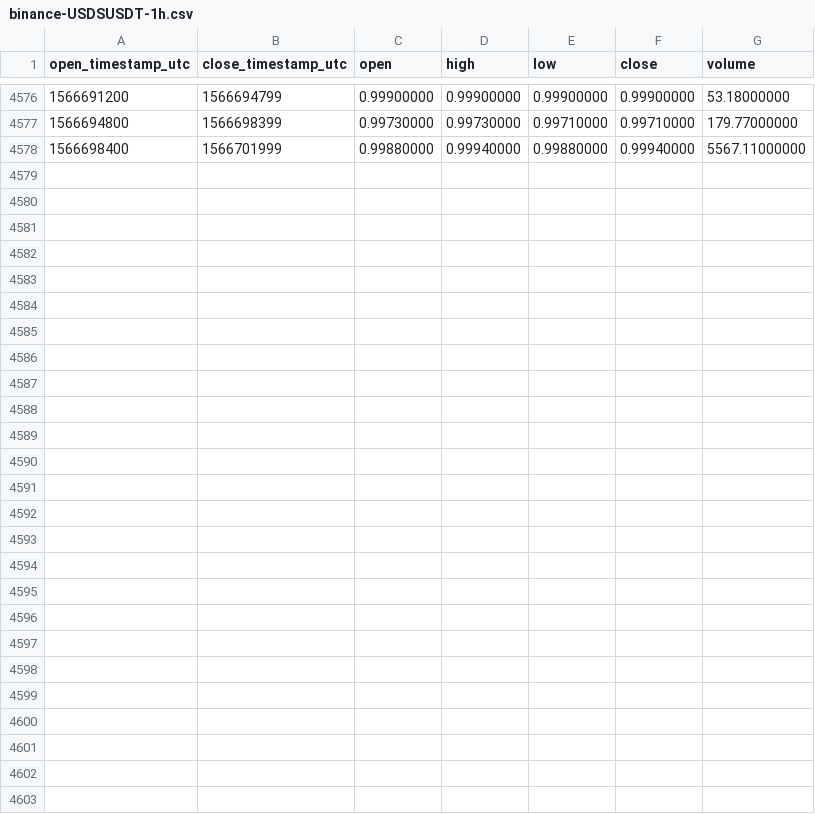
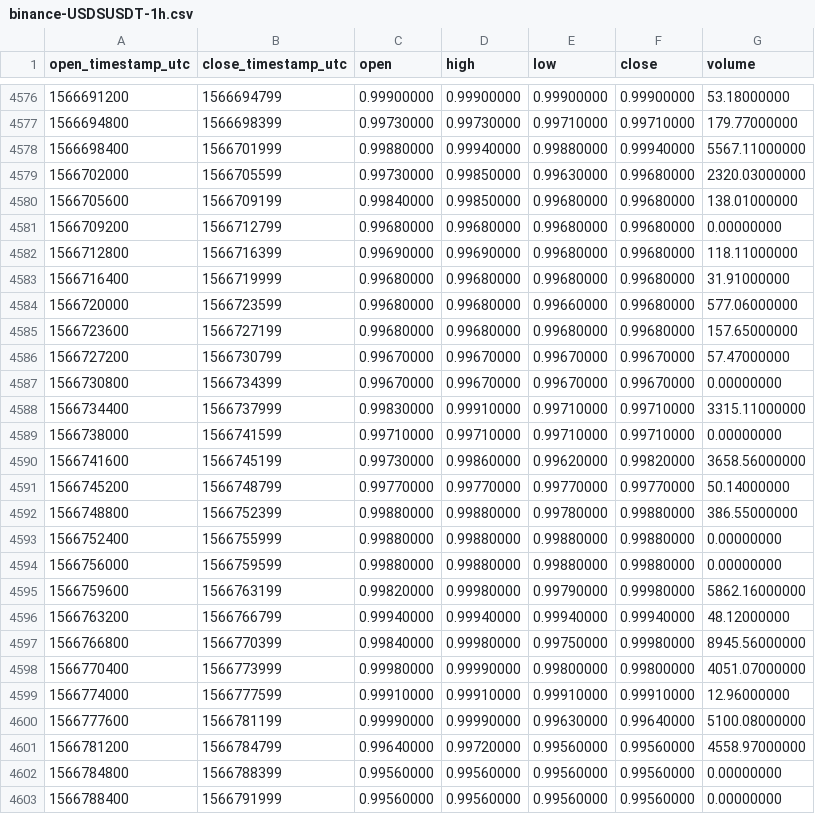
Before and after one commit to cryptobigbro/binance-USDSUSDT, a CSV file: binance-USDSUSDT-1h.csv, drawn as a sheet; only a part is shown, gaps mark what is left out.

Commit message:
Update OHLCV data.

```diff
--- a/binance-USDSUSDT-1h.csv
+++ b/binance-USDSUSDT-1h.csv
@@ -4578 +4578,26 @@ open_timestamp_utc,close_timestamp_utc,open,high,low,close,volume
 1566698400,1566701999,0.99880000,0.99940000,0.99880000,0.99940000,5567.11000000
+1566702000,1566705599,0.99730000,0.99850000,0.99630000,0.99680000,2320.03000000
+1566705600,1566709199,0.99840000,0.99850000,0.99680000,0.99680000,138.01000000
+1566709200,1566712799,0.99680000,0.99680000,0.99680000,0.99680000,0.00000000
+1566712800,1566716399,0.99690000,0.99690000,0.99680000,0.99680000,118.11000000
+1566716400,1566719999,0.99680000,0.99680000,0.99680000,0.99680000,31.91000000
+1566720000,1566723599,0.99680000,0.99680000,0.99660000,0.99680000,577.06000000
+1566723600,1566727199,0.99680000,0.99680000,0.99680000,0.99680000,157.65000000
+1566727200,1566730799,0.99670000,0.99670000,0.99670000,0.99670000,57.47000000
+1566730800,1566734399,0.99670000,0.99670000,0.99670000,0.99670000,0.00000000
+1566734400,1566737999,0.99830000,0.99910000,0.99710000,0.99710000,3315.11000000
+1566738000,1566741599,0.99710000,0.99710000,0.99710000,0.99710000,0.00000000
+1566741600,1566745199,0.99730000,0.99860000,0.99620000,0.99820000,3658.56000000
+1566745200,1566748799,0.99770000,0.99770000,0.99770000,0.99770000,50.14000000
+1566748800,1566752399,0.99880000,0.99880000,0.99780000,0.99880000,386.55000000
+1566752400,1566755999,0.99880000,0.99880000,0.99880000,0.99880000,0.00000000
+1566756000,1566759599,0.99880000,0.99880000,0.99880000,0.99880000,0.00000000
+1566759600,1566763199,0.99820000,0.99980000,0.99790000,0.99980000,5862.16000000
+1566763200,1566766799,0.99940000,0.99940000,0.99940000,0.99940000,48.12000000
+1566766800,1566770399,0.99840000,0.99980000,0.99750000,0.99980000,8945.56000000
+1566770400,1566773999,0.99980000,0.99990000,0.99800000,0.99800000,4051.07000000
+1566774000,1566777599,0.99910000,0.99910000,0.99910000,0.99910000,12.96000000
+1566777600,1566781199,0.99990000,0.99990000,0.99630000,0.99640000,5100.08000000
+1566781200,1566784799,0.99640000,0.99720000,0.99560000,0.99560000,4558.97000000
+1566784800,1566788399,0.99560000,0.99560000,0.99560000,0.99560000,0.00000000
+1566788400,1566791999,0.99560000,0.99560000,0.99560000,0.99560000,0.00000000
```
Also changed, not shown: binance-USDSUSDT-1d.csv.
